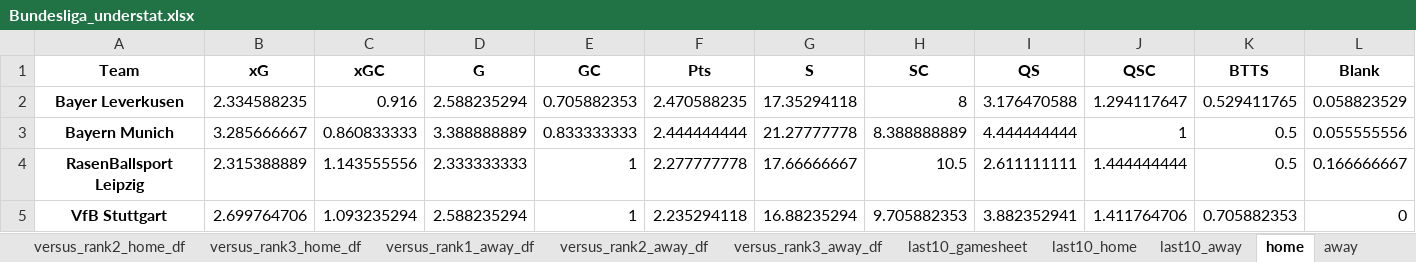
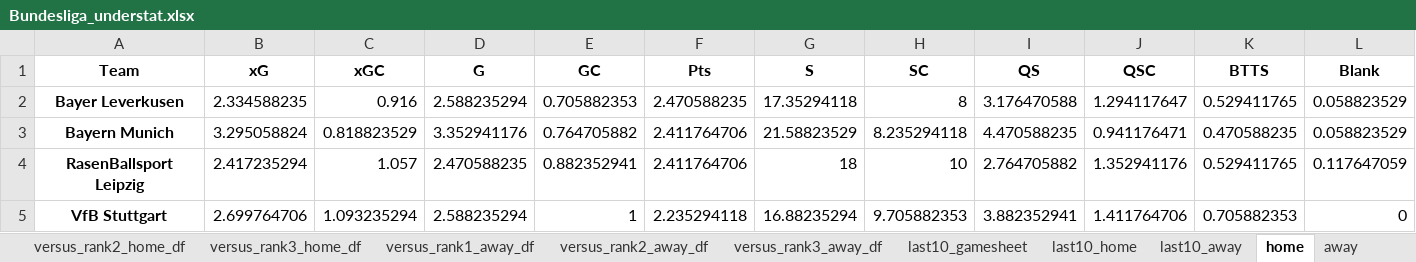
Before and after one commit to rpenn97/score_prediction_tool, an Excel workbook: EDA_DF/Bundesliga_understat.xlsx, sheet home, drawn as a sheet; only a part is shown; values as stored, in another font and other column widths than the file's, no borders; the diff covers the shown part only; the diff names each change by its address in the sheet, - before the commit and + after, or states it on an @@ line.

```diff
--- a/EDA_DF/Bundesliga_understat.xlsx (sheet home)
+++ b/EDA_DF/Bundesliga_understat.xlsx (sheet home)
-B3 (xG): 3.285666667
+B3 (xG): 3.295058824
-C3 (xGC): 0.860833333
+C3 (xGC): 0.818823529
-D3 (G): 3.388888889
+D3 (G): 3.352941176
-E3 (GC): 0.833333333
+E3 (GC): 0.764705882
-F3 (Pts): 2.444444444
+F3 (Pts): 2.411764706
-G3 (S): 21.27777778
+G3 (S): 21.58823529
-H3 (SC): 8.388888889
+H3 (SC): 8.235294118
-I3 (QS): 4.444444444
+I3 (QS): 4.470588235
-J3 (QSC): 1
+J3 (QSC): 0.941176471
-K3 (BTTS): 0.5
+K3 (BTTS): 0.470588235
-L3 (Blank): 0.055555556
+L3 (Blank): 0.058823529
-B4 (xG): 2.315388889
+B4 (xG): 2.417235294
-C4 (xGC): 1.143555556
+C4 (xGC): 1.057
-D4 (G): 2.333333333
+D4 (G): 2.470588235
-E4 (GC): 1
+E4 (GC): 0.882352941
-F4 (Pts): 2.277777778
+F4 (Pts): 2.411764706
-G4 (S): 17.66666667
+G4 (S): 18
-H4 (SC): 10.5
+H4 (SC): 10
-I4 (QS): 2.611111111
+I4 (QS): 2.764705882
-J4 (QSC): 1.444444444
+J4 (QSC): 1.352941176
-K4 (BTTS): 0.5
+K4 (BTTS): 0.529411765
-L4 (Blank): 0.166666667
+L4 (Blank): 0.117647059
```
Also changed, not shown: 1 added row, 1 removed row and 172 edited cells elsewhere in this sheet, sheet gamesheet, sheet last10_gamesheet, sheet versus_rank2_home_df, sheet versus_rank2_away_df, sheet versus_rank3_home_df, sheet versus_rank3_away_df, 11 more sheets, EDA_DF/EPL_Rank_ML.xlsx, EDA_DF/EPL_understat.xlsx, 11 other files.
